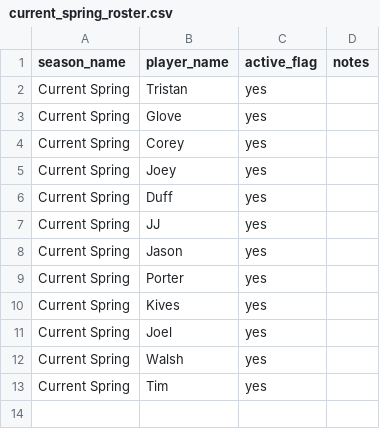
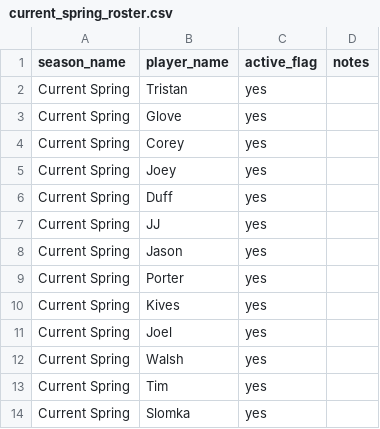
Before and after one commit to tatkins11/maple-tree-dashboard, a CSV file: data/processed/current_spring_roster.csv, drawn as a sheet.

Commit message:
Fix lineup optimizer roster lookup

```diff
--- a/data/processed/current_spring_roster.csv
+++ b/data/processed/current_spring_roster.csv
@@ -13 +13,2 @@ Current Spring,Walsh,yes,
 Current Spring,Tim,yes,
+Current Spring,Slomka,yes,
```
Also changed, not shown: 4 other files.
